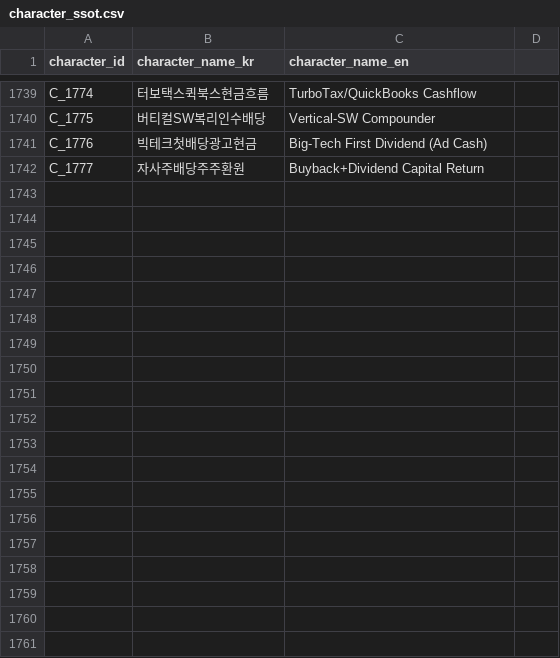
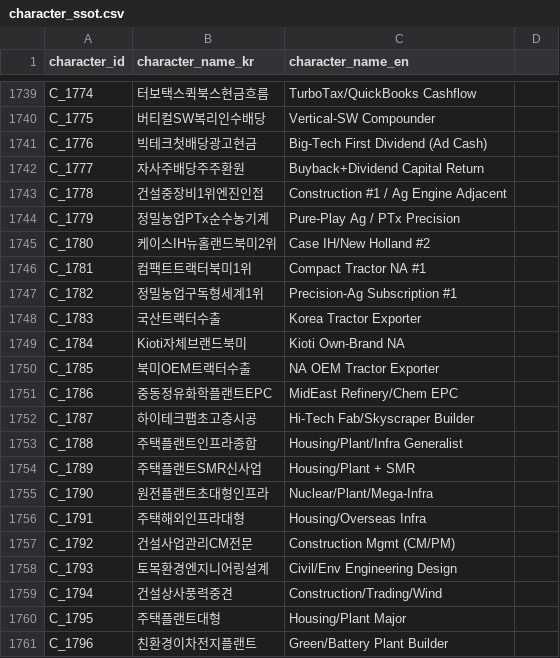
Before and after one commit to kang0302/moneytree-web, a CSV file: public/data/ssot/character_ssot.csv, drawn as a sheet; only a part is shown, gaps mark what is left out; the diff covers the shown part only; the diff names each change by its address in the sheet, - before the commit and + after, or states it on an @@ line.

```diff
--- a/public/data/ssot/character_ssot.csv
+++ b/public/data/ssot/character_ssot.csv
+row 1743: C_1778 | 건설중장비1위엔진인접 | Construction #1 / Ag Engine Adjacent
+row 1744: C_1779 | 정밀농업PTx순수농기계 | Pure-Play Ag / PTx Precision
+row 1745: C_1780 | 케이스IH뉴홀랜드북미2위 | Case IH/New Holland #2
+row 1746: C_1781 | 컴팩트트랙터북미1위 | Compact Tractor NA #1
+row 1747: C_1782 | 정밀농업구독형세계1위 | Precision-Ag Subscription #1
+row 1748: C_1783 | 국산트랙터수출 | Korea Tractor Exporter
+row 1749: C_1784 | Kioti자체브랜드북미 | Kioti Own-Brand NA
+row 1750: C_1785 | 북미OEM트랙터수출 | NA OEM Tractor Exporter
+row 1751: C_1786 | 중동정유화학플랜트EPC | MidEast Refinery/Chem EPC
+row 1752: C_1787 | 하이테크팹초고층시공 | Hi-Tech Fab/Skyscraper Builder
+row 1753: C_1788 | 주택플랜트인프라종합 | Housing/Plant/Infra Generalist
+row 1754: C_1789 | 주택플랜트SMR신사업 | Housing/Plant + SMR
+row 1755: C_1790 | 원전플랜트초대형인프라 | Nuclear/Plant/Mega-Infra
+row 1756: C_1791 | 주택해외인프라대형 | Housing/Overseas Infra
+row 1757: C_1792 | 건설사업관리CM전문 | Construction Mgmt (CM/PM)
+row 1758: C_1793 | 토목환경엔지니어링설계 | Civil/Env Engineering Design
+row 1759: C_1794 | 건설상사풍력중견 | Construction/Trading/Wind
+row 1760: C_1795 | 주택플랜트대형 | Housing/Plant Major
+row 1761: C_1796 | 친환경이차전지플랜트 | Green/Battery Plant Builder
```
Also changed, not shown: 42 added rows elsewhere in this file, 6 other files.
